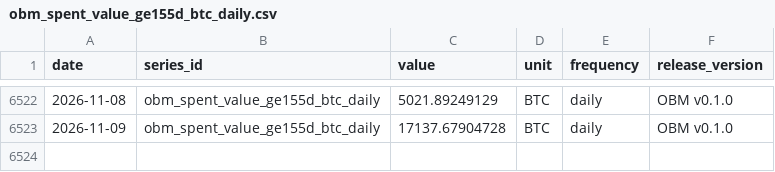
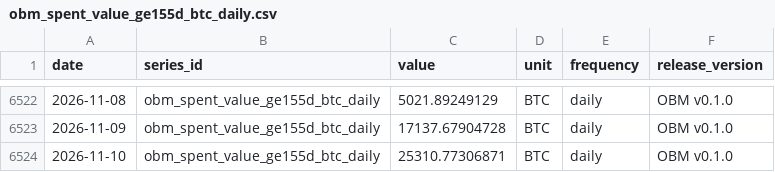
Before and after one commit to diegorllanos/open-bitcoin-metrics, a CSV file: metrics/obm_spent_value_ge155d_btc_daily/obm_spent_value_ge155d_btc_daily.csv, drawn as a sheet; only a part is shown, gaps mark what is left out.

```diff
--- a/metrics/obm_spent_value_ge155d_btc_daily/obm_spent_value_ge155d_btc_daily.csv
+++ b/metrics/obm_spent_value_ge155d_btc_daily/obm_spent_value_ge155d_btc_daily.csv
@@ -6523 +6523,2 @@ date,series_id,value,unit,frequency,release_version
 2026-11-09,obm_spent_value_ge155d_btc_daily,17137.67904728,BTC,daily,OBM v0.1.0
+2026-11-10,obm_spent_value_ge155d_btc_daily,25310.77306871,BTC,daily,OBM v0.1.0
```
Also changed, not shown: metrics/obm_difficulty_eod_daily/obm_difficulty_eod_daily.csv, metrics/obm_est7d_hashrate_ehs_daily/obm_est7d_hashrate_ehs_daily.csv, 43 other files.
